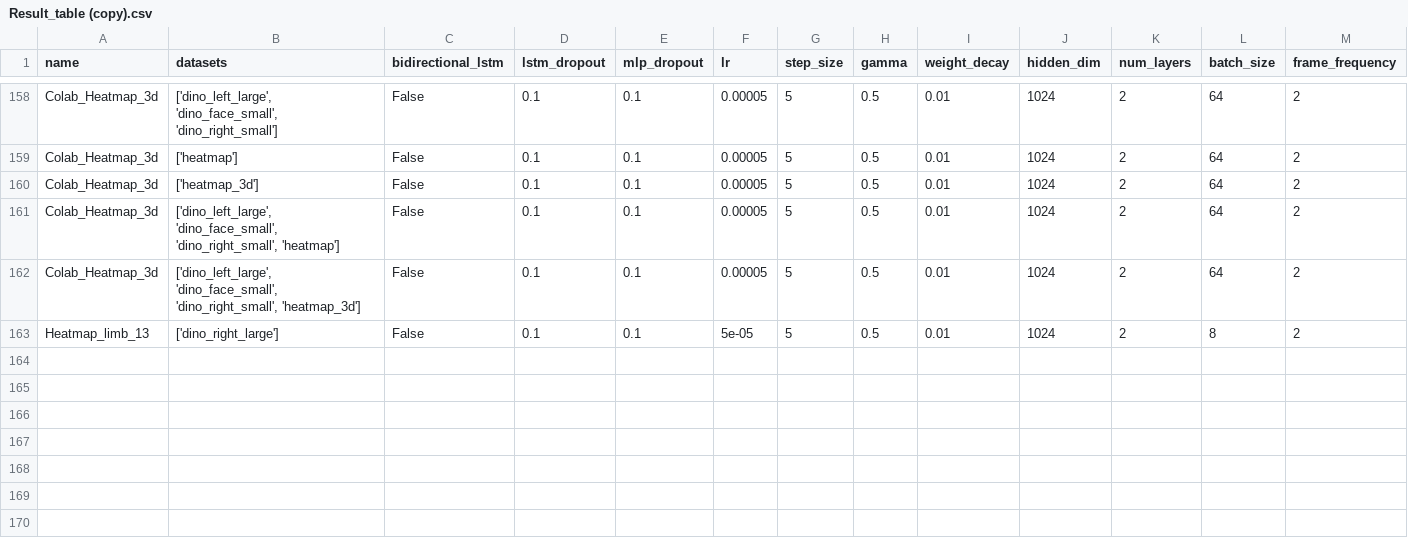
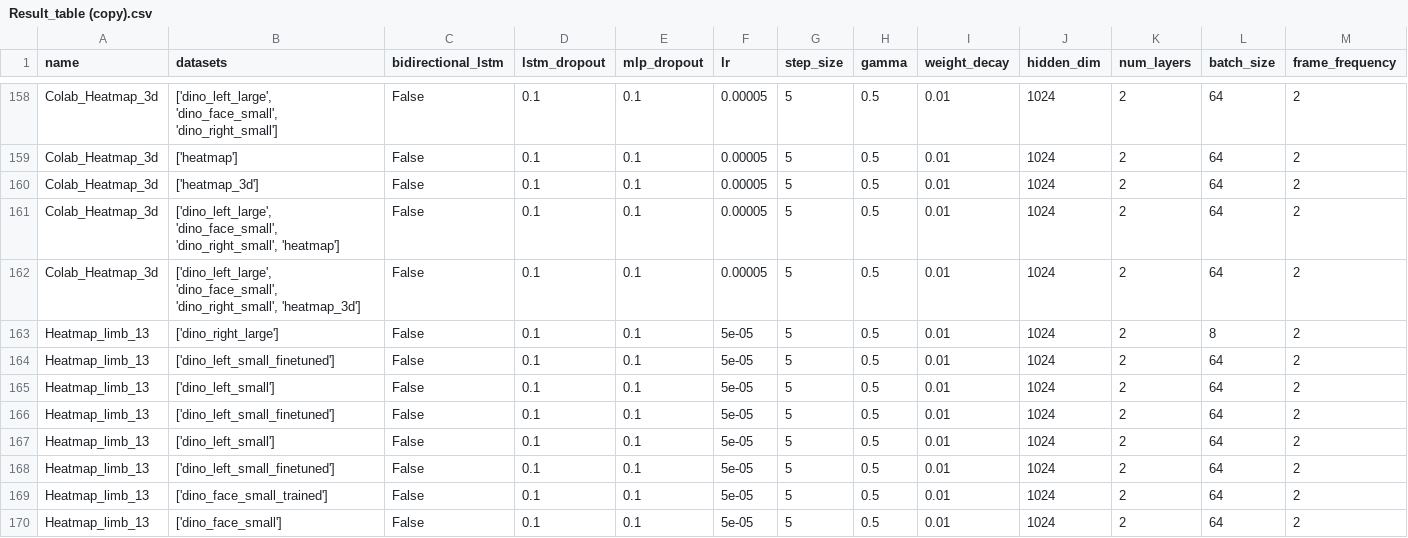
Before and after one commit to OnurSero/dinov2, a CSV file: classsification/lstm/lstm_results/Result_table (copy).csv, drawn as a sheet; only a part is shown, gaps mark what is left out; rows hold the shown columns only; the diff names each change by its address in the sheet, - before the commit and + after, or states it on an @@ line.

```diff
--- a/classsification/lstm/lstm_results/Result_table (copy).csv
+++ b/classsification/lstm/lstm_results/Result_table (copy).csv
+row 164: Heatmap_limb_13 | ['dino_left_small_finetuned'] | False | 0.1 | 0.1 | 5e-05 | 5 | 0.5 | 0.01 | 1024 | 2 | 64 | 2
+row 165: Heatmap_limb_13 | ['dino_left_small'] | False | 0.1 | 0.1 | 5e-05 | 5 | 0.5 | 0.01 | 1024 | 2 | 64 | 2
+row 166: Heatmap_limb_13 | ['dino_left_small_finetuned'] | False | 0.1 | 0.1 | 5e-05 | 5 | 0.5 | 0.01 | 1024 | 2 | 64 | 2
+row 167: Heatmap_limb_13 | ['dino_left_small'] | False | 0.1 | 0.1 | 5e-05 | 5 | 0.5 | 0.01 | 1024 | 2 | 64 | 2
+row 168: Heatmap_limb_13 | ['dino_left_small_finetuned'] | False | 0.1 | 0.1 | 5e-05 | 5 | 0.5 | 0.01 | 1024 | 2 | 64 | 2
+row 169: Heatmap_limb_13 | ['dino_face_small_trained'] | False | 0.1 | 0.1 | 5e-05 | 5 | 0.5 | 0.01 | 1024 | 2 | 64 | 2
+row 170: Heatmap_limb_13 | ['dino_face_small'] | False | 0.1 | 0.1 | 5e-05 | 5 | 0.5 | 0.01 | 1024 | 2 | 64 | 2
```
Also changed, not shown: classsification/lstm/lstm_results/Result_table.csv, 8 other files.
